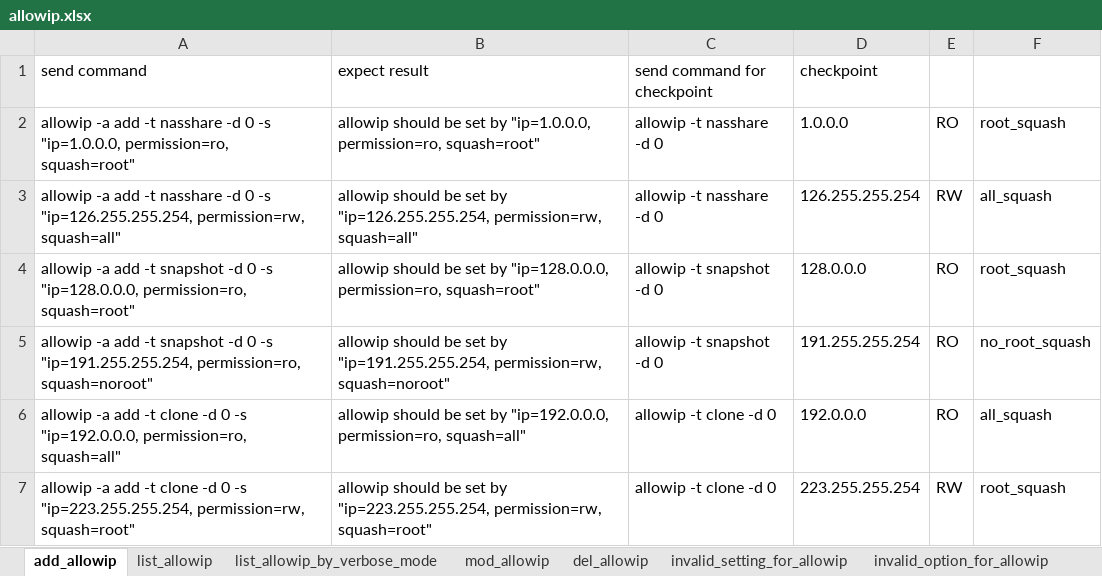
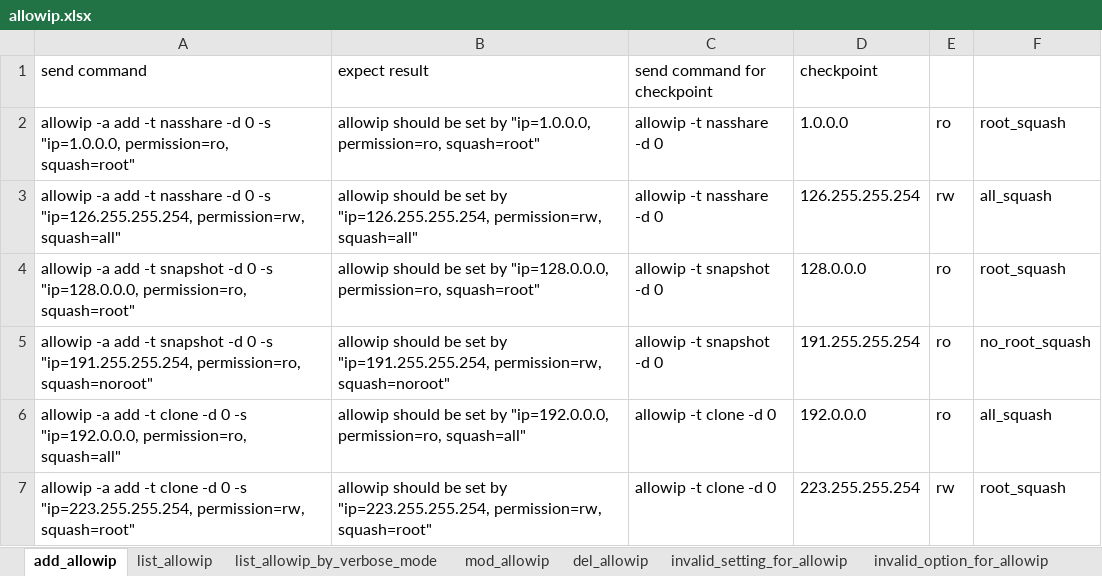
Before and after one commit to FengZiQ/cli, an Excel workbook: data/allowip.xlsx, sheet add_allowip, drawn as a sheet; values as stored, in another font and other column widths than the file's, no borders; the diff names each change by its address in the sheet, - before the commit and + after, or states it on an @@ line.

```diff
--- a/data/allowip.xlsx (sheet add_allowip)
+++ b/data/allowip.xlsx (sheet add_allowip)
-E2: RO
+E2: ro
-E3: RW
+E3: rw
-E4:E6: RO
+E4:E6: ro
-E7: RW
+E7: rw
```
Also changed, not shown: sheet mod_allowip, sheet invalid_setting_for_allowip, data/periodsnap.xlsx, 3 other files.
